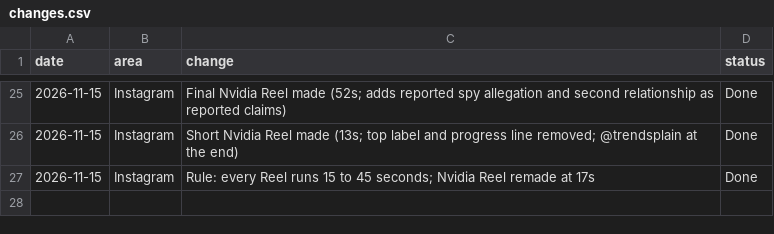
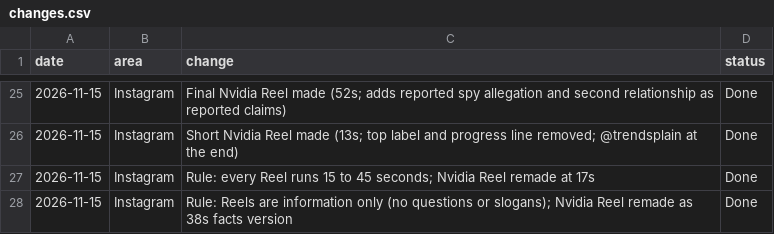
Before and after one commit to Jagadish110/YouTube-, a CSV file: content/changes.csv, drawn as a sheet; only a part is shown, gaps mark what is left out; the diff names each change by its address in the sheet, - before the commit and + after, or states it on an @@ line.

```diff
--- a/content/changes.csv
+++ b/content/changes.csv
+row 28: 2026-11-15 | Instagram | Rule: Reels are information only (no questions or slogans); Nvidia Reel remade as 38s facts version | Done
```
Also changed, not shown: 7 other files.
